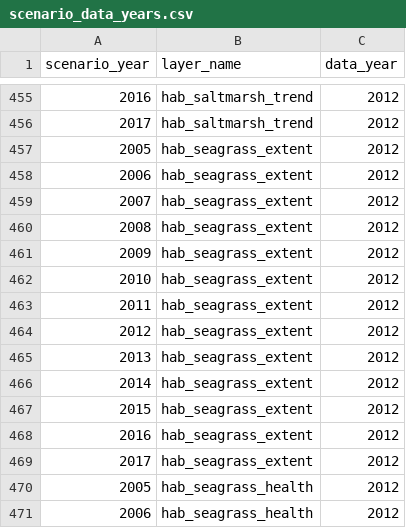
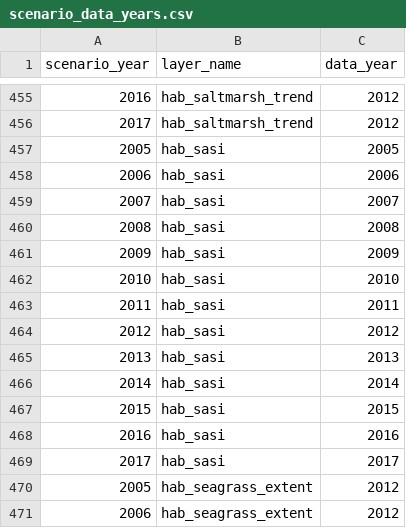
Before and after one commit to OHI-Northeast/ne-scores, a CSV file: region/conf/scenario_data_years.csv, drawn as a sheet; only a part is shown, gaps mark what is left out; the shorter side is filled out with more unchanged rows; the diff names each change by its address in the sheet, - before the commit and + after, or states it on an @@ line.

```diff
--- a/region/conf/scenario_data_years.csv
+++ b/region/conf/scenario_data_years.csv
+row 457: 2005 | hab_sasi | 2005
+row 458: 2006 | hab_sasi | 2006
+row 459: 2007 | hab_sasi | 2007
+row 460: 2008 | hab_sasi | 2008
+row 461: 2009 | hab_sasi | 2009
+row 462: 2010 | hab_sasi | 2010
+row 463: 2011 | hab_sasi | 2011
+row 464: 2012 | hab_sasi | 2012
+row 465: 2013 | hab_sasi | 2013
+row 466: 2014 | hab_sasi | 2014
+row 467: 2015 | hab_sasi | 2015
+row 468: 2016 | hab_sasi | 2016
+row 469: 2017 | hab_sasi | 2017
```
Also changed, not shown: region/layers.csv, region/scores.csv, 13 other files.
